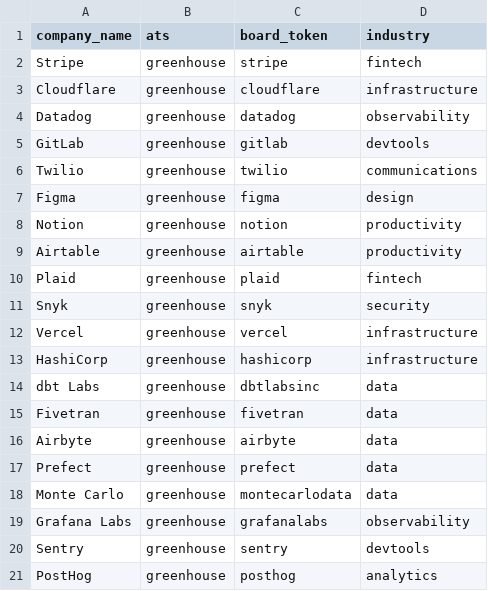
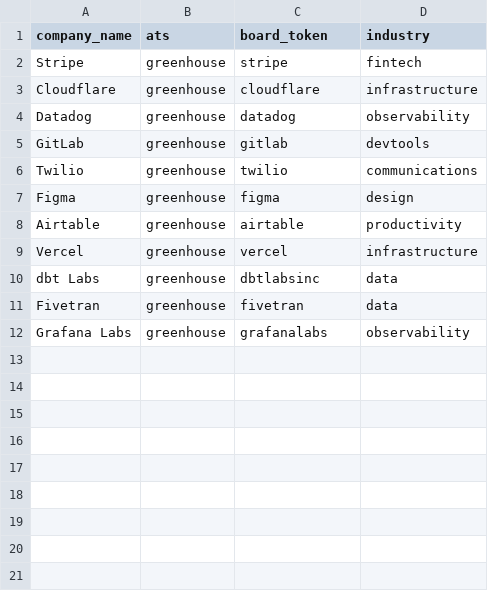
Before and after one commit to welo1997/jobdigest, a CSV file: dbt/seeds/target_companies.csv, drawn as a sheet; the diff names each change by its address in the sheet, - before the commit and + after, or states it on an @@ line.

```diff
--- a/dbt/seeds/target_companies.csv
+++ b/dbt/seeds/target_companies.csv
-row 8: Notion | greenhouse | notion | productivity
-row 10: Plaid | greenhouse | plaid | fintech
-row 11: Snyk | greenhouse | snyk | security
-row 13: HashiCorp | greenhouse | hashicorp | infrastructure
-row 16: Airbyte | greenhouse | airbyte | data
-row 17: Prefect | greenhouse | prefect | data
-row 18: Monte Carlo | greenhouse | montecarlodata | data
-row 20: Sentry | greenhouse | sentry | devtools
-row 21: PostHog | greenhouse | posthog | analytics
```
Also changed, not shown: 1 other file.
